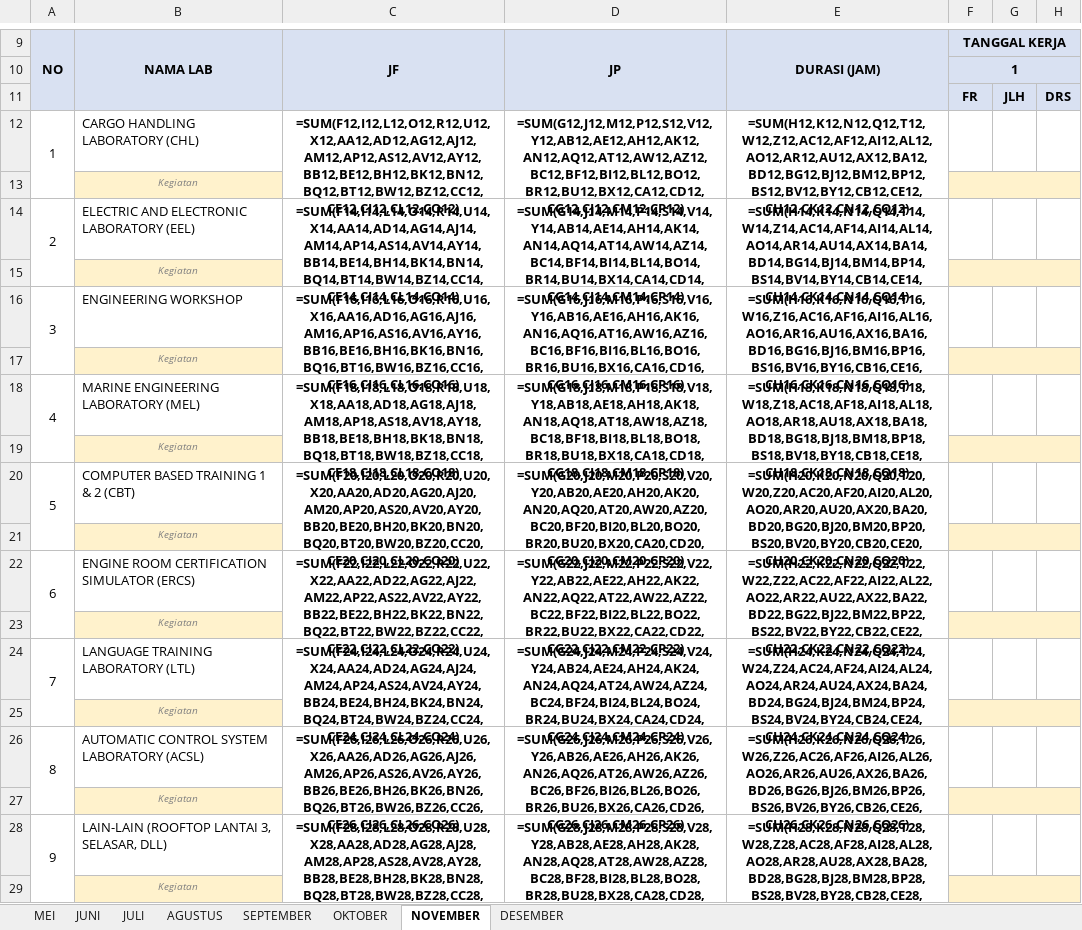
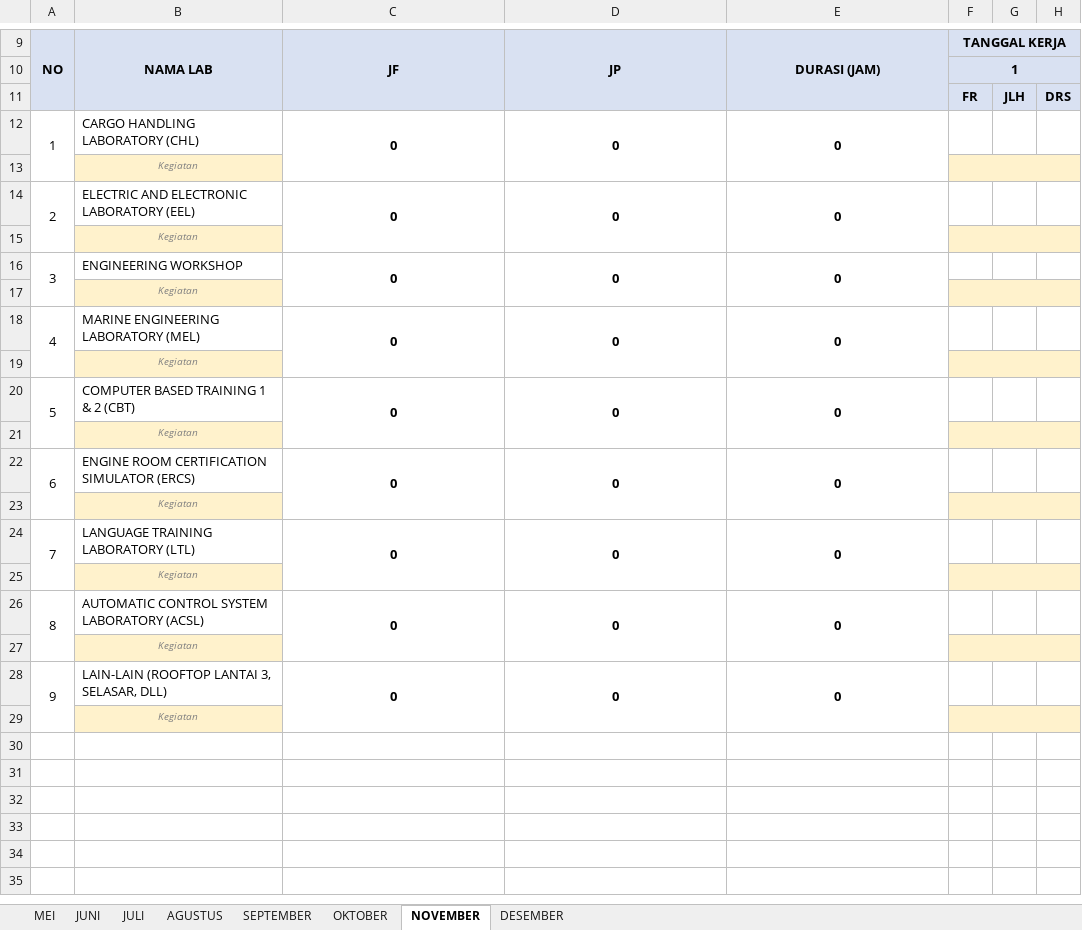
Before and after one commit to janjanapiip/dashboardv2, an Excel workbook: master/REKAP UTILISASI SPP v3 tabel Mei-Des.xlsx, sheet NOVEMBER, drawn as a sheet; only a part is shown, gaps mark what is left out; values as stored, in another font and other column widths than the file's, no borders; formulas without a stored value are shown as written; the diff names each change by its address in the sheet, - before the commit and + after, or states it on an @@ line.

```diff
--- a/master/REKAP UTILISASI SPP v3 tabel Mei-Des.xlsx (sheet NOVEMBER)
+++ b/master/REKAP UTILISASI SPP v3 tabel Mei-Des.xlsx (sheet NOVEMBER)
-C12: =SUM(F12,I12,L12,O12,R12,U12,X12,AA12,AD12,AG12,AJ12,AM12,AP12,AS12,AV12,AY12,BB12,BE12,BH12,BK12,BN12,BQ12,BT12,BW12,BZ12,CC12,CF12,CI12,CL12,CO12)
+C12: 0
-D12: =SUM(G12,J12,M12,P12,S12,V12,Y12,AB12,AE12,AH12,AK12,AN12,AQ12,AT12,AW12,AZ12,BC12,BF12,BI12,BL12,BO12,BR12,BU12,BX12,CA12,CD12,CG12,CJ12,CM12,CP12)
+D12: 0
-E12: =SUM(H12,K12,N12,Q12,T12,W12,Z12,AC12,AF12,AI12,AL12,AO12,AR12,AU12,AX12,BA12,BD12,BG12,BJ12,BM12,BP12,BS12,BV12,BY12,CB12,CE12,CH12,CK12,CN12,CQ12)
+E12: 0
-C14: =SUM(F14,I14,L14,O14,R14,U14,X14,AA14,AD14,AG14,AJ14,AM14,AP14,AS14,AV14,AY14,BB14,BE14,BH14,BK14,BN14,BQ14,BT14,BW14,BZ14,CC14,CF14,CI14,CL14,CO14)
+C14: 0
-D14: =SUM(G14,J14,M14,P14,S14,V14,Y14,AB14,AE14,AH14,AK14,AN14,AQ14,AT14,AW14,AZ14,BC14,BF14,BI14,BL14,BO14,BR14,BU14,BX14,CA14,CD14,CG14,CJ14,CM14,CP14)
+D14: 0
-E14: =SUM(H14,K14,N14,Q14,T14,W14,Z14,AC14,AF14,AI14,AL14,AO14,AR14,AU14,AX14,BA14,BD14,BG14,BJ14,BM14,BP14,BS14,BV14,BY14,CB14,CE14,CH14,CK14,CN14,CQ14)
+E14: 0
-C16: =SUM(F16,I16,L16,O16,R16,U16,X16,AA16,AD16,AG16,AJ16,AM16,AP16,AS16,AV16,AY16,BB16,BE16,BH16,BK16,BN16,BQ16,BT16,BW16,BZ16,CC16,CF16,CI16,CL16,CO16)
+C16: 0
-D16: =SUM(G16,J16,M16,P16,S16,V16,Y16,AB16,AE16,AH16,AK16,AN16,AQ16,AT16,AW16,AZ16,BC16,BF16,BI16,BL16,BO16,BR16,BU16,BX16,CA16,CD16,CG16,CJ16,CM16,CP16)
+D16: 0
-E16: =SUM(H16,K16,N16,Q16,T16,W16,Z16,AC16,AF16,AI16,AL16,AO16,AR16,AU16,AX16,BA16,BD16,BG16,BJ16,BM16,BP16,BS16,BV16,BY16,CB16,CE16,CH16,CK16,CN16,CQ16)
+E16: 0
-C18: =SUM(F18,I18,L18,O18,R18,U18,X18,AA18,AD18,AG18,AJ18,AM18,AP18,AS18,AV18,AY18,BB18,BE18,BH18,BK18,BN18,BQ18,BT18,BW18,BZ18,CC18,CF18,CI18,CL18,CO18)
+C18: 0
-D18: =SUM(G18,J18,M18,P18,S18,V18,Y18,AB18,AE18,AH18,AK18,AN18,AQ18,AT18,AW18,AZ18,BC18,BF18,BI18,BL18,BO18,BR18,BU18,BX18,CA18,CD18,CG18,CJ18,CM18,CP18)
+D18: 0
-E18: =SUM(H18,K18,N18,Q18,T18,W18,Z18,AC18,AF18,AI18,AL18,AO18,AR18,AU18,AX18,BA18,BD18,BG18,BJ18,BM18,BP18,BS18,BV18,BY18,CB18,CE18,CH18,CK18,CN18,CQ18)
+E18: 0
-C20: =SUM(F20,I20,L20,O20,R20,U20,X20,AA20,AD20,AG20,AJ20,AM20,AP20,AS20,AV20,AY20,BB20,BE20,BH20,BK20,BN20,BQ20,BT20,BW20,BZ20,CC20,CF20,CI20,CL20,CO20)
+C20: 0
-D20: =SUM(G20,J20,M20,P20,S20,V20,Y20,AB20,AE20,AH20,AK20,AN20,AQ20,AT20,AW20,AZ20,BC20,BF20,BI20,BL20,BO20,BR20,BU20,BX20,CA20,CD20,CG20,CJ20,CM20,CP20)
+D20: 0
-E20: =SUM(H20,K20,N20,Q20,T20,W20,Z20,AC20,AF20,AI20,AL20,AO20,AR20,AU20,AX20,BA20,BD20,BG20,BJ20,BM20,BP20,BS20,BV20,BY20,CB20,CE20,CH20,CK20,CN20,CQ20)
+E20: 0
-C22: =SUM(F22,I22,L22,O22,R22,U22,X22,AA22,AD22,AG22,AJ22,AM22,AP22,AS22,AV22,AY22,BB22,BE22,BH22,BK22,BN22,BQ22,BT22,BW22,BZ22,CC22,CF22,CI22,CL22,CO22)
+C22: 0
-D22: =SUM(G22,J22,M22,P22,S22,V22,Y22,AB22,AE22,AH22,AK22,AN22,AQ22,AT22,AW22,AZ22,BC22,BF22,BI22,BL22,BO22,BR22,BU22,BX22,CA22,CD22,CG22,CJ22,CM22,CP22)
+D22: 0
-E22: =SUM(H22,K22,N22,Q22,T22,W22,Z22,AC22,AF22,AI22,AL22,AO22,AR22,AU22,AX22,BA22,BD22,BG22,BJ22,BM22,BP22,BS22,BV22,BY22,CB22,CE22,CH22,CK22,CN22,CQ22)
+E22: 0
-C24: =SUM(F24,I24,L24,O24,R24,U24,X24,AA24,AD24,AG24,AJ24,AM24,AP24,AS24,AV24,AY24,BB24,BE24,BH24,BK24,BN24,BQ24,BT24,BW24,BZ24,CC24,CF24,CI24,CL24,CO24)
+C24: 0
-D24: =SUM(G24,J24,M24,P24,S24,V24,Y24,AB24,AE24,AH24,AK24,AN24,AQ24,AT24,AW24,AZ24,BC24,BF24,BI24,BL24,BO24,BR24,BU24,BX24,CA24,CD24,CG24,CJ24,CM24,CP24)
+D24: 0
-E24: =SUM(H24,K24,N24,Q24,T24,W24,Z24,AC24,AF24,AI24,AL24,AO24,AR24,AU24,AX24,BA24,BD24,BG24,BJ24,BM24,BP24,BS24,BV24,BY24,CB24,CE24,CH24,CK24,CN24,CQ24)
+E24: 0
-C26: =SUM(F26,I26,L26,O26,R26,U26,X26,AA26,AD26,AG26,AJ26,AM26,AP26,AS26,AV26,AY26,BB26,BE26,BH26,BK26,BN26,BQ26,BT26,BW26,BZ26,CC26,CF26,CI26,CL26,CO26)
+C26: 0
-D26: =SUM(G26,J26,M26,P26,S26,V26,Y26,AB26,AE26,AH26,AK26,AN26,AQ26,AT26,AW26,AZ26,BC26,BF26,BI26,BL26,BO26,BR26,BU26,BX26,CA26,CD26,CG26,CJ26,CM26,CP26)
+D26: 0
-E26: =SUM(H26,K26,N26,Q26,T26,W26,Z26,AC26,AF26,AI26,AL26,AO26,AR26,AU26,AX26,BA26,BD26,BG26,BJ26,BM26,BP26,BS26,BV26,BY26,CB26,CE26,CH26,CK26,CN26,CQ26)
+E26: 0
-C28: =SUM(F28,I28,L28,O28,R28,U28,X28,AA28,AD28,AG28,AJ28,AM28,AP28,AS28,AV28,AY28,BB28,BE28,BH28,BK28,BN28,BQ28,BT28,BW28,BZ28,CC28,CF28,CI28,CL28,CO28)
+C28: 0
-D28: =SUM(G28,J28,M28,P28,S28,V28,Y28,AB28,AE28,AH28,AK28,AN28,AQ28,AT28,AW28,AZ28,BC28,BF28,BI28,BL28,BO28,BR28,BU28,BX28,CA28,CD28,CG28,CJ28,CM28,CP28)
+D28: 0
-E28: =SUM(H28,K28,N28,Q28,T28,W28,Z28,AC28,AF28,AI28,AL28,AO28,AR28,AU28,AX28,BA28,BD28,BG28,BJ28,BM28,BP28,BS28,BV28,BY28,CB28,CE28,CH28,CK28,CN28,CQ28)
+E28: 0
```
Also changed, not shown: sheet JULI, sheet OKTOBER, sheet SEPTEMBER, sheet AGUSTUS, sheet DESEMBER, sheet JUNI, 1 more sheet, 1 other file.
